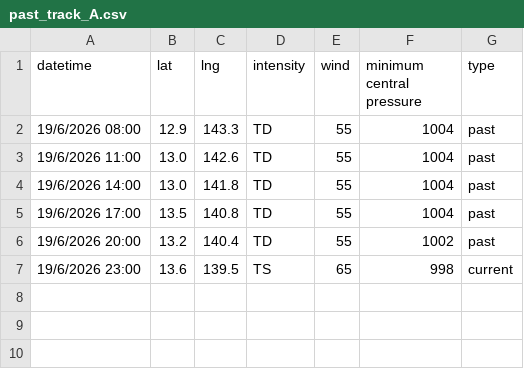
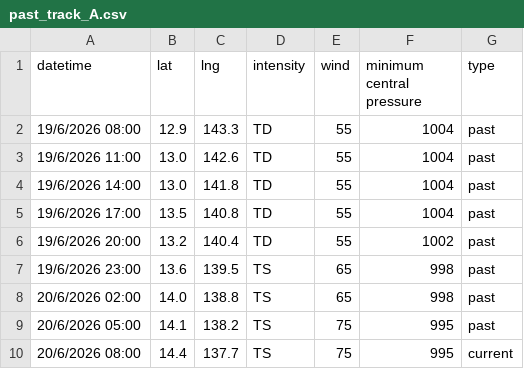
Before and after one commit to zax41006-bot/MMC-TC-GIS, a CSV file: past_track_A.csv, drawn as a sheet.

Commit message:
Update past_track_A.csv

```diff
--- a/past_track_A.csv
+++ b/past_track_A.csv
@@ -6,2 +6,5 @@
 19/6/2026 20:00,13.2,140.4,TD,55,1002,past
-19/6/2026 23:00,13.6,139.5,TS,65,998,current
+19/6/2026 23:00,13.6,139.5,TS,65,998,past
+20/6/2026 02:00,14.0,138.8,TS,65,998,past
+20/6/2026 05:00,14.1,138.2,TS,75,995,past
+20/6/2026 08:00,14.4,137.7,TS,75,995,current
```
